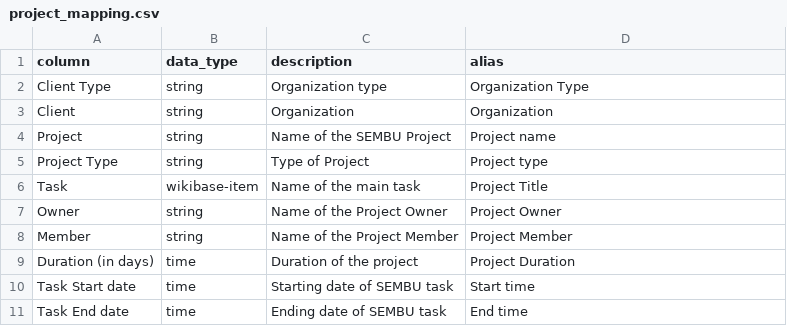
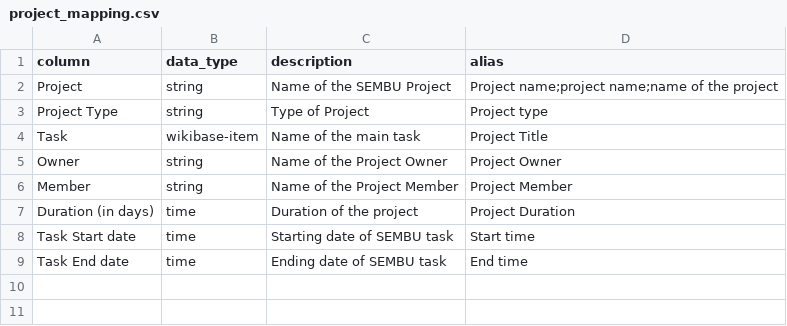
Before and after one commit to mohammadzainabbas/wikibase-nttdata, a CSV file: data/project_mapping.csv, drawn as a sheet.

Commit message:
Minor changes

```diff
--- a/data/project_mapping.csv
+++ b/data/project_mapping.csv
@@ -1,5 +1,3 @@
 column,data_type,description,alias
-Client Type,string,Organization type,Organization Type
-Client,string,Organization,Organization
-Project,string,Name of the SEMBU Project,Project name
+Project,string,Name of the SEMBU Project,Project name;project name;name of the project
 Project Type,string,Type of Project,Project type
```
